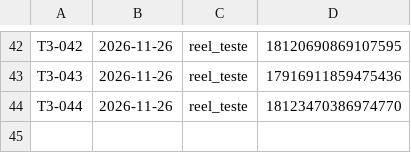
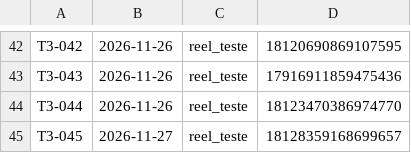
Before and after one commit to langtecnologias-cpu/lang-instagram, a CSV file: postado_lote3.csv, drawn as a sheet; only a part is shown, gaps mark what is left out; the diff names each change by its address in the sheet, - before the commit and + after, or states it on an @@ line.

Commit message:
registro de postagem

```diff
--- a/postado_lote3.csv
+++ b/postado_lote3.csv
+row 45: T3-045 | 2026-11-27 | reel_teste | 18128359168699657
```
